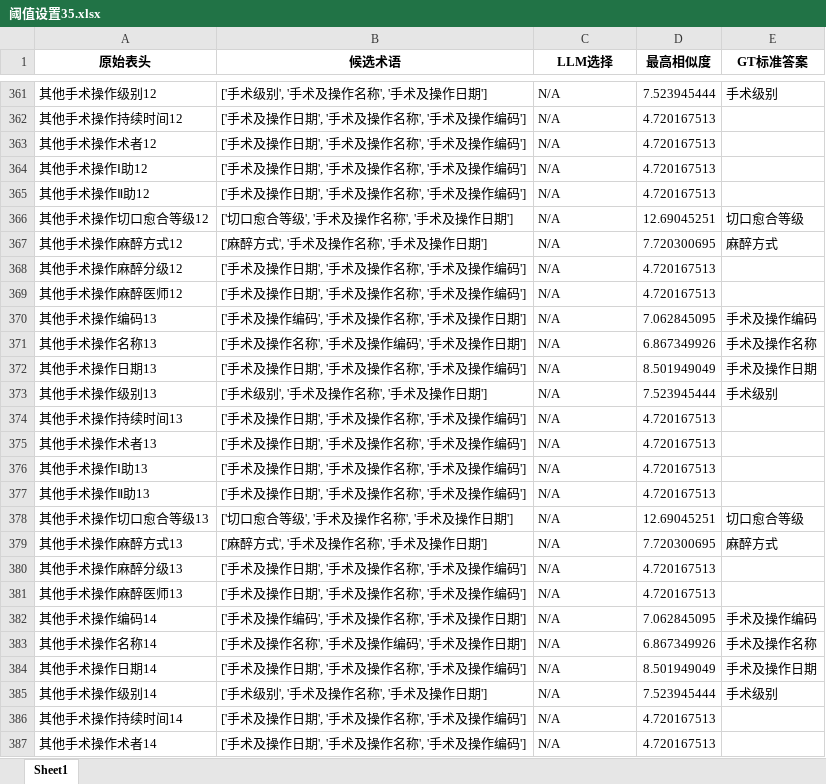
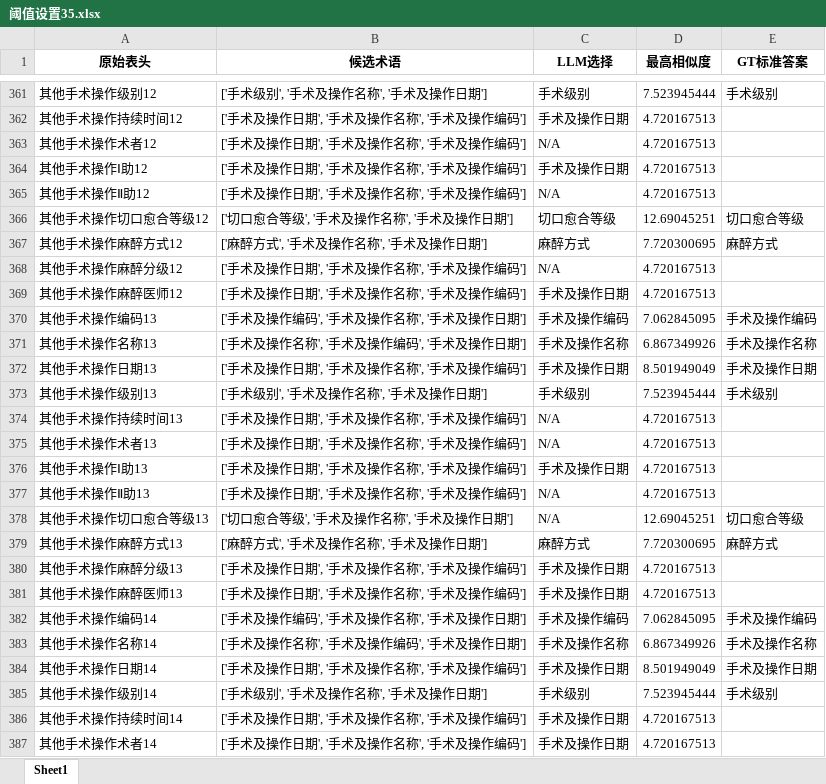
Before and after one commit to gzy-mei/rag-biomap, an Excel workbook: dataset/Matching_Results_Comparison/阈值设置35.xlsx, sheet Sheet1, drawn as a sheet; only a part is shown, gaps mark what is left out; values as stored, in another font and other column widths than the file's, no borders; the diff covers the shown part only; the diff names each change by its address in the sheet, - before the commit and + after, or states it on an @@ line.

```diff
--- a/dataset/Matching_Results_Comparison/阈值设置35.xlsx (sheet Sheet1)
+++ b/dataset/Matching_Results_Comparison/阈值设置35.xlsx (sheet Sheet1)
-C361 (LLM选择): N/A
+C361 (LLM选择): 手术级别
-C362 (LLM选择): N/A
+C362 (LLM选择): 手术及操作日期
-C364 (LLM选择): N/A
+C364 (LLM选择): 手术及操作日期
-C366 (LLM选择): N/A
+C366 (LLM选择): 切口愈合等级
-C367 (LLM选择): N/A
+C367 (LLM选择): 麻醉方式
-C369 (LLM选择): N/A
+C369 (LLM选择): 手术及操作日期
-C370 (LLM选择): N/A
+C370 (LLM选择): 手术及操作编码
-C371 (LLM选择): N/A
+C371 (LLM选择): 手术及操作名称
-C372 (LLM选择): N/A
+C372 (LLM选择): 手术及操作日期
-C373 (LLM选择): N/A
+C373 (LLM选择): 手术级别
-C376 (LLM选择): N/A
+C376 (LLM选择): 手术及操作日期
-C379 (LLM选择): N/A
+C379 (LLM选择): 麻醉方式
-C380:C381 (LLM选择): N/A
+C380:C381 (LLM选择): 手术及操作日期
-C382 (LLM选择): N/A
+C382 (LLM选择): 手术及操作编码
-C383 (LLM选择): N/A
+C383 (LLM选择): 手术及操作名称
-C384 (LLM选择): N/A
+C384 (LLM选择): 手术及操作日期
-C385 (LLM选择): N/A
+C385 (LLM选择): 手术级别
-C386:C387 (LLM选择): N/A
+C386:C387 (LLM选择): 手术及操作日期
```
Also changed, not shown: 576 edited cells elsewhere in this sheet, 1 other file.
